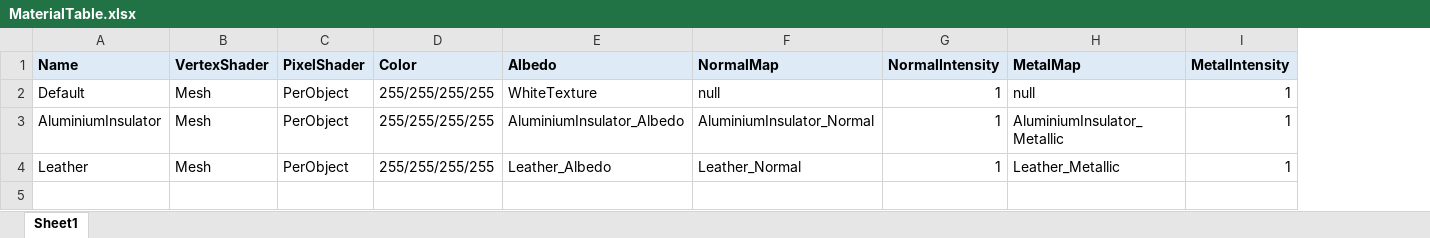
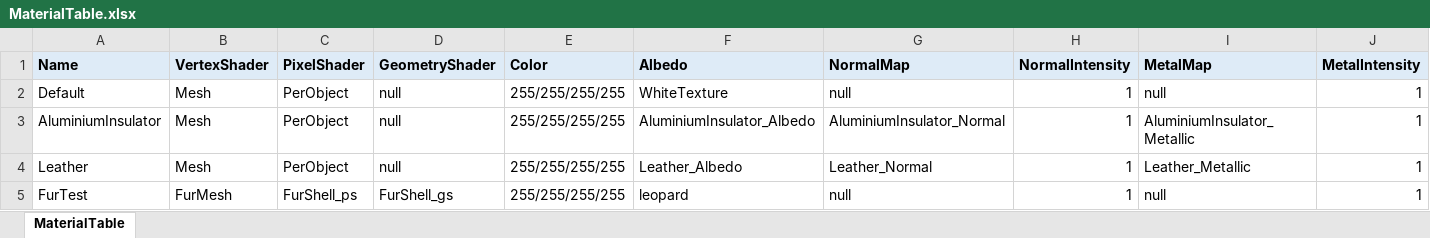
Before and after one commit to wlsvy/2020_DirectX_Project, an Excel workbook: DX_study/DX_study/Data/CSV/MaterialTable.xlsx, sheet MaterialTable, drawn as a sheet; only a part is shown; values as stored, in another font and other column widths than the file's, no borders; rows hold the shown columns only; the diff names each change by its address in the sheet, - before the commit and + after, or states it on an @@ line.

Commit message:
Update Fur Shader

```diff
--- a/DX_study/DX_study/Data/CSV/MaterialTable.xlsx (sheet MaterialTable)
+++ b/DX_study/DX_study/Data/CSV/MaterialTable.xlsx (sheet MaterialTable)
-sheet tab: Sheet1
+sheet tab: MaterialTable
+column D (GeometryShader), rows 2-4: all null
+row 5: FurTest | FurMesh | FurShell_ps | FurShell_gs | 255/255/255/255 | leopard | null | 1 | null | 1
```
Also changed, not shown: 41 other files.
